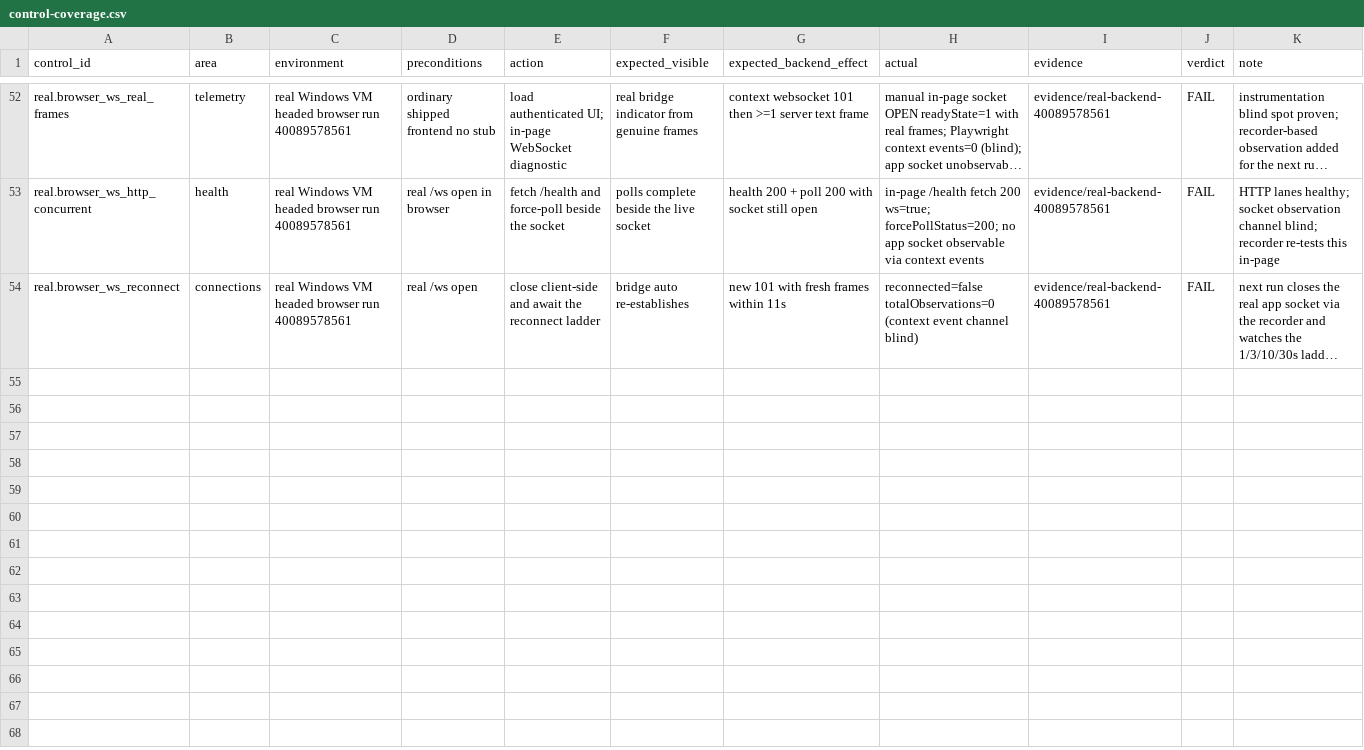
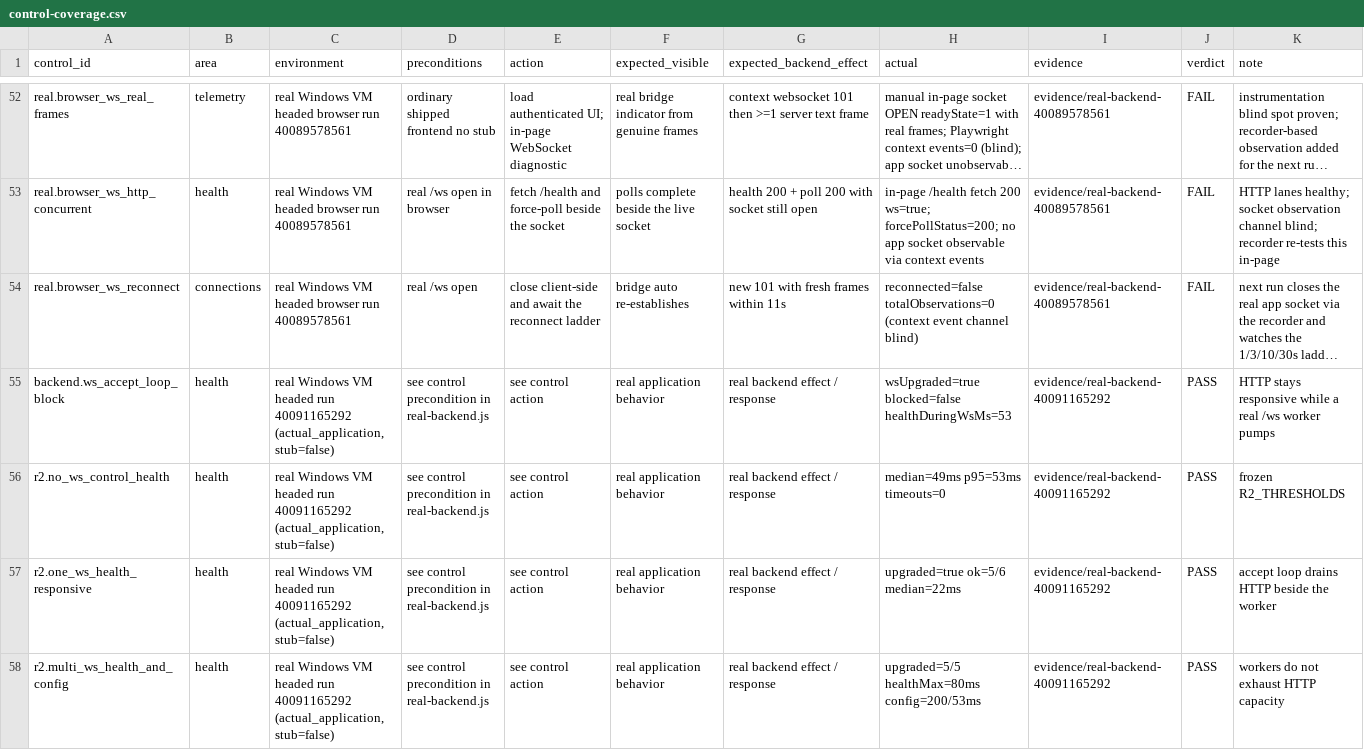
Before and after one commit to dictationb1/supreme-lamp-lab, a CSV file: reports/mission-control/40072158991-1/control-coverage.csv, drawn as a sheet; only a part is shown, gaps mark what is left out; long unchanged cells end in …; the diff covers the shown part only; the diff names each change by its address in the sheet, - before the commit and + after, or states it on an @@ line.

Commit message:
R2 ACCEPTED on real Windows (run 40091165292): 33 PASS / 0 FAIL / 5 design-BLOCKED
Evaluate step green with backendKind=actual_application,
browserWebSocketStubbed=false, browserMode=headed. All 11 r2/backend raw-socket
controls pass (exact held=8/rejected=1 capacity, real frames+hello-ack,
reconnect, idle expiry, malformed 400, 10/10 leak-free cycles) and all three
headed real.browser_ws_* controls pass on the shipped app own real socket via
the passive native-subclass recorder (app socket readyState=1, 11 frames in /
6 out, concurrent /health 200 ws=true, ladder reconnect). The five BLOCKED are
pre-declared design-BLOCKED capabilities unrelated to R2.

Bundle: acceptance evidence doc, manifest (8 attempts, R2_ACCEPTED state,
acceptance block + separated verdict scopes), 14 run-8 control-coverage rows,
handoff acceptance banner, Sinhala README section 3.5, defect record section 9;
SHA256SUMS regenerated; verify-bundle VERIFY OK.

Co-authored-by: arena-agent <297053741+arena-agent@users.noreply.github.com>

```diff
--- a/reports/mission-control/40072158991-1/control-coverage.csv
+++ b/reports/mission-control/40072158991-1/control-coverage.csv
+row 55: backend.ws_accept_loop_block | health | real Windows VM headed run 40091165292 (actual_application, stub=false) | see control precondition in real-backend.js | see control action | real application behavior | real backend effect / response | wsUpgraded=true blocked=false healthDuringWsMs=53 | evidence/real-backend-40091165292 | PASS | HTTP stays responsive while a real /ws worker pumps
+row 56: r2.no_ws_control_health | health | real Windows VM headed run 40091165292 (actual_application, stub=false) | see control precondition in real-backend.js | see control action | real application behavior | real backend effect / response | median=49ms p95=53ms timeouts=0 | evidence/real-backend-40091165292 | PASS | frozen R2_THRESHOLDS
+row 57: r2.one_ws_health_responsive | health | real Windows VM headed run 40091165292 (actual_application, stub=false) | see control precondition in real-backend.js | see control action | real application behavior | real backend effect / response | upgraded=true ok=5/6 median=22ms | evidence/real-backend-40091165292 | PASS | accept loop drains HTTP beside the worker
+row 58: r2.multi_ws_health_and_config | health | real Windows VM headed run 40091165292 (actual_application, stub=false) | see control precondition in real-backend.js | see control action | real application behavior | real backend effect / response | upgraded=5/5 healthMax=80ms config=200/53ms | evidence/real-backend-40091165292 | PASS | workers do not exhaust HTTP capacity
```
Also changed, not shown: 10 added rows elsewhere in this file, 6 other files.
